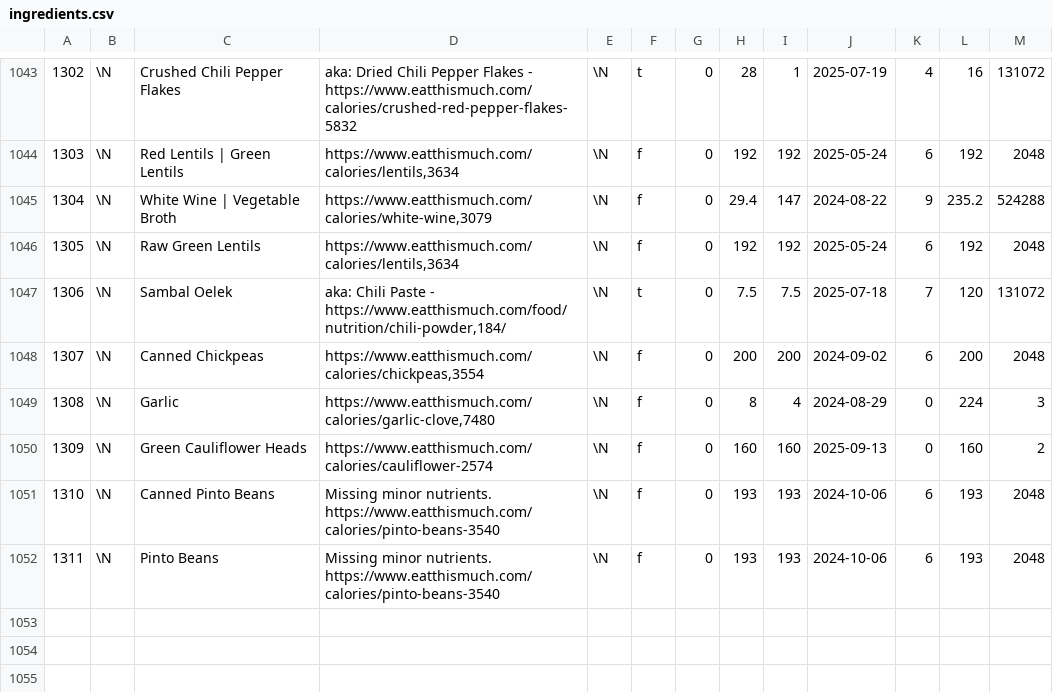
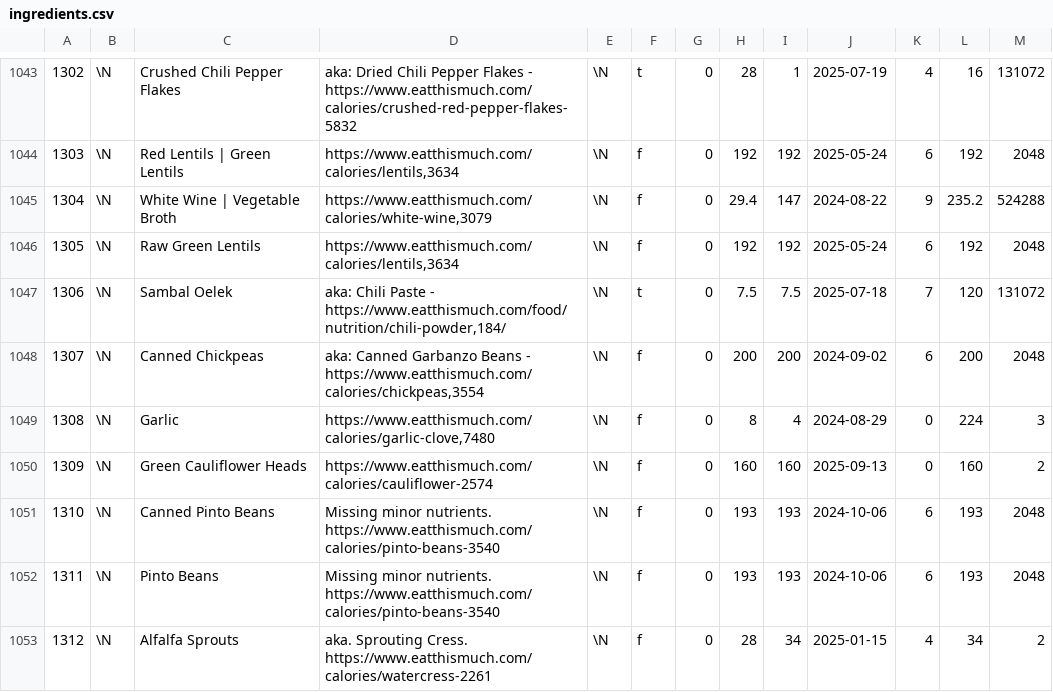
Before and after one commit to gscanlon21/a-feast-a-day, a CSV file: .backups/ingredients.csv, drawn as a sheet; only a part is shown, gaps mark what is left out; the diff covers the shown part only.

```diff
--- a/.backups/ingredients.csv
+++ b/.backups/ingredients.csv
@@ -1047,3 +1047,3 @@
 1306	\N	Sambal Oelek	aka: Chili Paste - https://www.eatthismuch.com/food/nutrition/chili-powder,184/	\N	t	0	7.5	7.5	2025-07-18	7	120	131072
-1307	\N	Canned Chickpeas	https://www.eatthismuch.com/calories/chickpeas,3554	\N	f	0	200	200	2024-09-02	6	200	2048
+1307	\N	Canned Chickpeas	aka: Canned Garbanzo Beans - https://www.eatthismuch.com/calories/chickpeas,3554	\N	f	0	200	200	2024-09-02	6	200	2048
 1308	\N	Garlic	https://www.eatthismuch.com/calories/garlic-clove,7480	\N	f	0	8	4	2024-08-29	0	224	3
@@ -1052 +1052,2 @@
 1311	\N	Pinto Beans	Missing minor nutrients. https://www.eatthismuch.com/calories/pinto-beans-3540	\N	f	0	193	193	2024-10-06	6	193	2048
+1312	\N	Alfalfa Sprouts	aka. Sprouting Cress. https://www.eatthismuch.com/calories/watercress-2261	\N	f	0	28	34	2025-01-15	4	34	2
```
Also changed, not shown: 5 added rows and 15 edited cells elsewhere in this file, .backups/recipes.csv, 1 other file.
